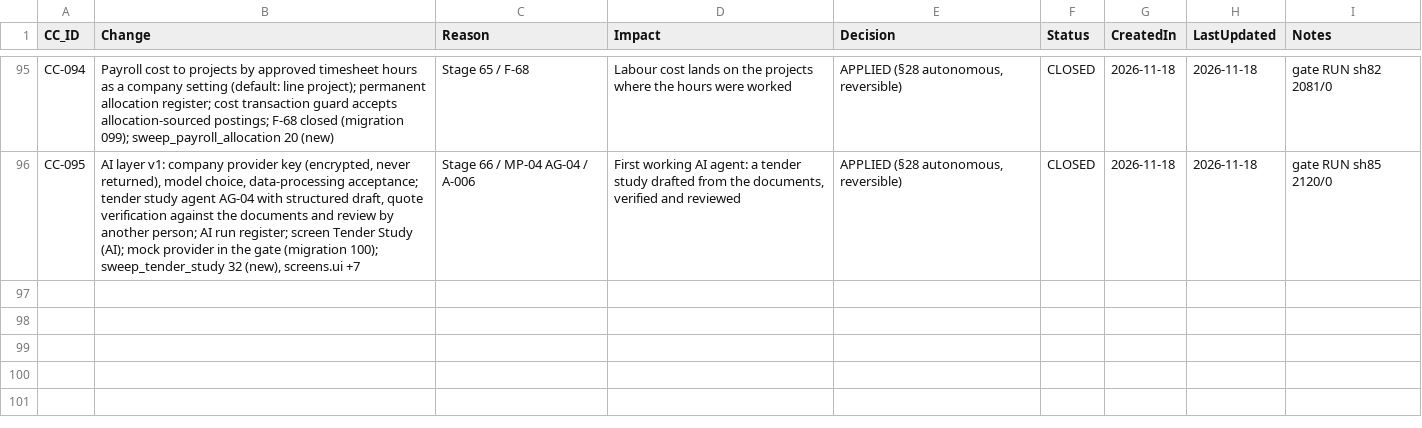
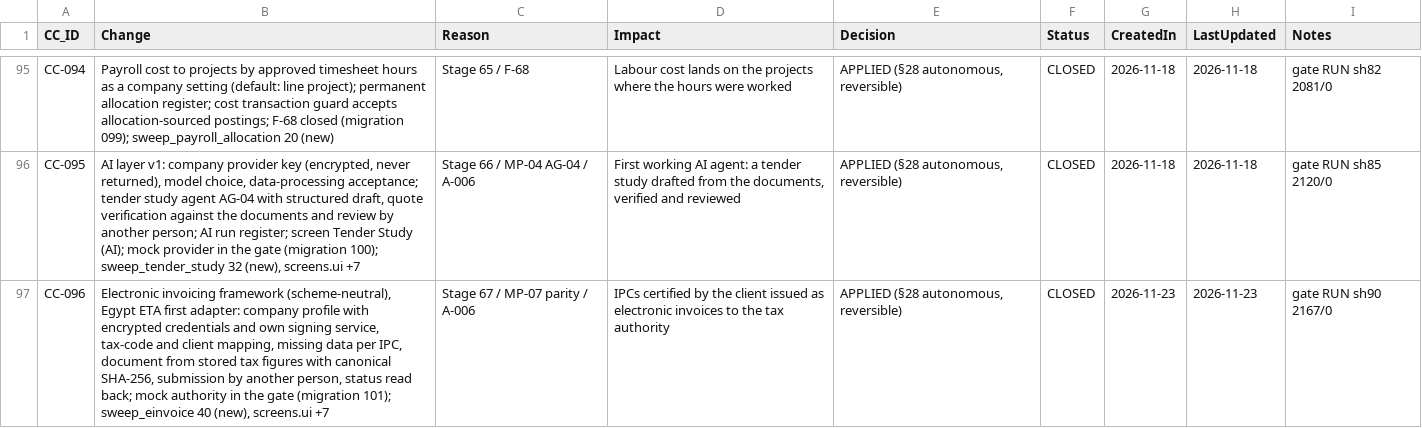
Before and after one commit to krvng5c6t9-rgb/-MISHEL-CONSTRUCTION-INTELLIGENCE-PLATFORM, a CSV file: governance/registers/10_Change_Control_Register.csv, drawn as a sheet; only a part is shown, gaps mark what is left out; the diff names each change by its address in the sheet, - before the commit and + after, or states it on an @@ line.

```diff
--- a/governance/registers/10_Change_Control_Register.csv
+++ b/governance/registers/10_Change_Control_Register.csv
+row 97: CC-096 | Electronic invoicing framework (scheme-neutral), Egypt ETA first adapter: company profile with encrypted credentials and own signing service, tax-code and client mapping, missing data per IPC, document from stored tax figures with canonical SHA-256, submission by another person, status read back; mock authority in the gate (migration 101); sweep_einvoice 40 (new), screens.ui +7 | Stage 67 / MP-07 parity / A-006 | IPCs certified by the client issued as electronic invoices to the tax authority | APPLIED (§28 autonomous, reversible) | CLOSED | 2026-11-23 | 2026-11-23 | gate RUN sh90 2167/0
```
Also changed, not shown: 20 other files.
